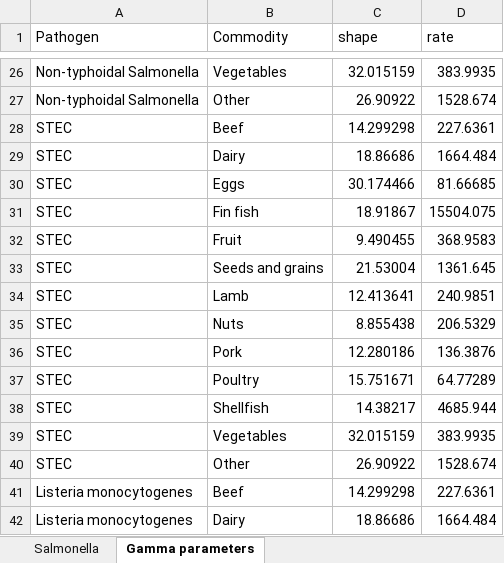
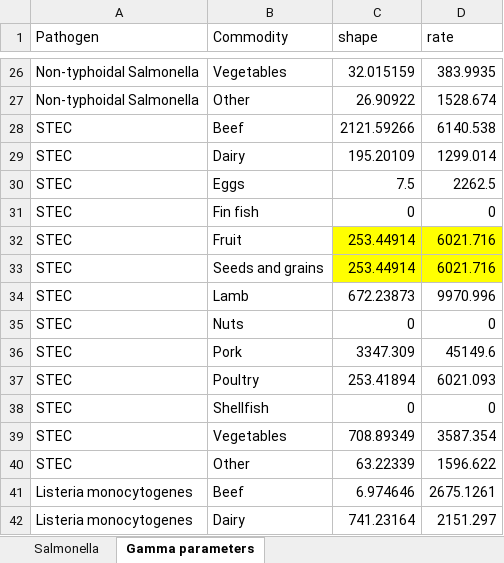
Before and after one commit to AngusMcLure/FSANZ-ANU-Foodborne-Illness-Costing, an Excel workbook: Data/AttributionProportions.xlsx, sheet Gamma parameters, drawn as a sheet; only a part is shown, gaps mark what is left out; values as stored, in another font and other column widths than the file's, no borders; the diff covers the shown part only; the diff names each change by its address in the sheet, - before the commit and + after, or states it on an @@ line.

Commit message:
Update pathogens + cost per case

```diff
--- a/Data/AttributionProportions.xlsx (sheet Gamma parameters)
+++ b/Data/AttributionProportions.xlsx (sheet Gamma parameters)
-C28 (shape): 14.299298
+C28 (shape): 2121.59266
-D28 (rate): 227.6361
+D28 (rate): 6140.538
-C29 (shape): 18.86686
+C29 (shape): 195.20109
-D29 (rate): 1664.484
+D29 (rate): 1299.014
-C30 (shape): 30.174466
+C30 (shape): 7.5
-D30 (rate): 81.66685
+D30 (rate): 2262.5
-C31 (shape): 18.91867
+C31 (shape): 0
-D31 (rate): 15504.075
+D31 (rate): 0
-C32 (shape): 9.490455
+C32 (shape): 253.44914
-C32:D33 fill: none
+C32:D33 fill: #FFFF00
-D32 (rate): 368.9583
+D32 (rate): 6021.716
-C33 (shape): 21.53004
+C33 (shape): 253.44914
-D33 (rate): 1361.645
+D33 (rate): 6021.716
-C34 (shape): 12.413641
+C34 (shape): 672.23873
-D34 (rate): 240.9851
+D34 (rate): 9970.996
-C35 (shape): 8.855438
+C35 (shape): 0
-D35 (rate): 206.5329
+D35 (rate): 0
-C36 (shape): 12.280186
+C36 (shape): 3347.309
-D36 (rate): 136.3876
+D36 (rate): 45149.6
-C37 (shape): 15.751671
+C37 (shape): 253.41894
-D37 (rate): 64.77289
+D37 (rate): 6021.093
-C38 (shape): 14.38217
+C38 (shape): 0
-D38 (rate): 4685.944
+D38 (rate): 0
-C39 (shape): 32.015159
+C39 (shape): 708.89349
-D39 (rate): 383.9935
+D39 (rate): 3587.354
-C40 (shape): 26.90922
+C40 (shape): 63.22339
-D40 (rate): 1528.674
+D40 (rate): 1596.622
-C41 (shape): 14.299298
+C41 (shape): 6.974646
-D41 (rate): 227.6361
+D41 (rate): 2675.1261
-C42 (shape): 18.86686
+C42 (shape): 741.23164
-D42 (rate): 1664.484
+D42 (rate): 2151.297
```
Also changed, not shown: 48 edited cells and cell formats elsewhere in this sheet, 12 other files.
